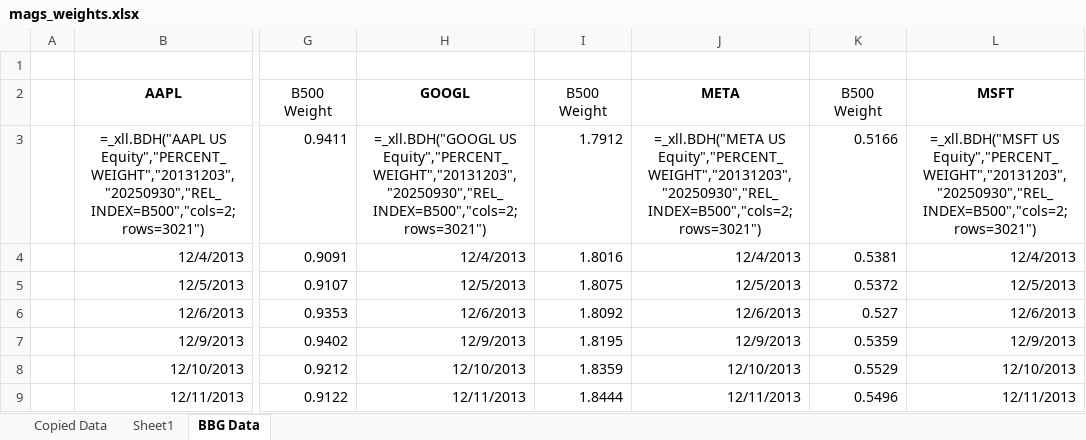
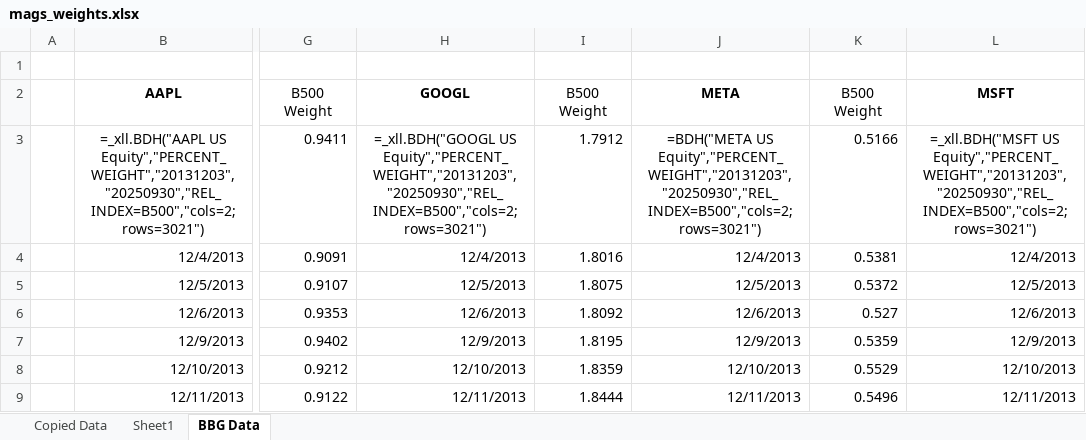
Before and after one commit to chenc319/Silverlight, an Excel workbook: data/mags_weights.xlsx, sheet BBG Data, drawn as a sheet; only a part is shown, gaps mark what is left out; values as stored, in another font and other column widths than the file's, no borders; formulas are shown in place of their values; the diff names each change by its address in the sheet, - before the commit and + after, or states it on an @@ line.

```diff
--- a/data/mags_weights.xlsx (sheet BBG Data)
+++ b/data/mags_weights.xlsx (sheet BBG Data)
-J3: =_xll.BDH("META US Equity","PERCENT_WEIGHT","20131203","20250930","REL_INDEX=B500","cols=2;rows=3021")
+J3: =BDH("META US Equity","PERCENT_WEIGHT","20131203","20250930","REL_INDEX=B500","cols=2;rows=3021")
```
Also changed, not shown: 1 other file.
